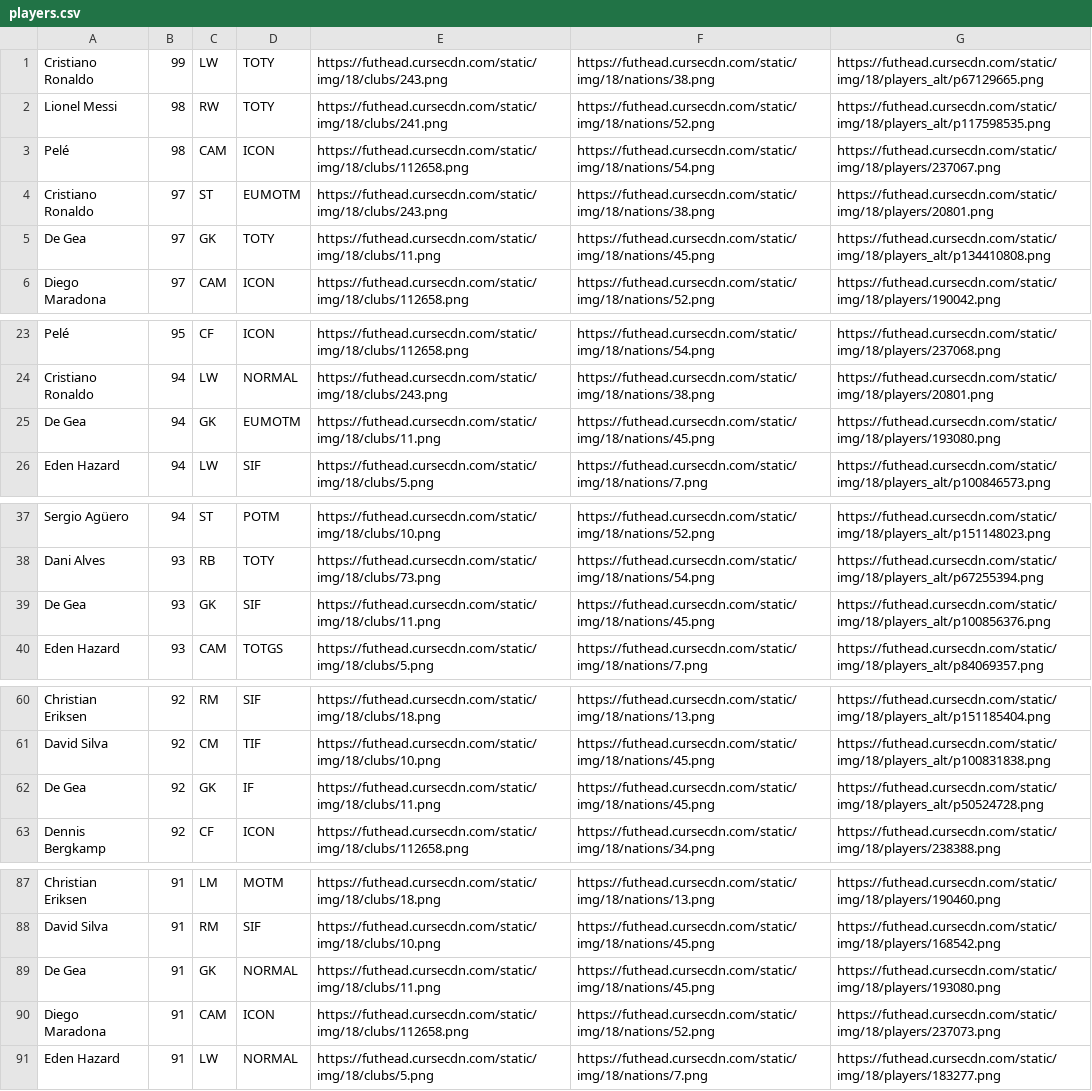
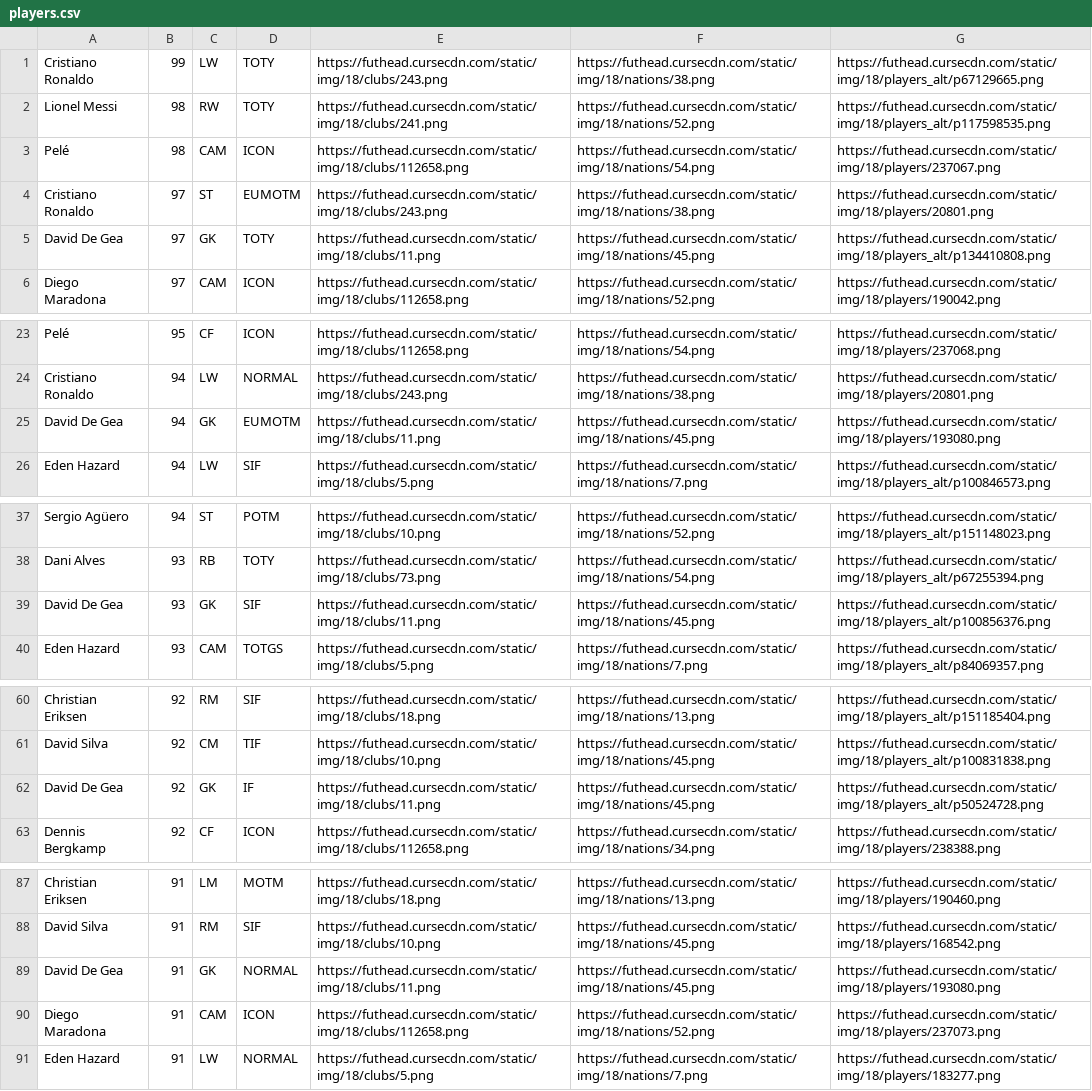
Before and after one commit to jensbnt/FifaWebsite, a CSV file: public/csv/players.csv, drawn as a sheet; only a part is shown, gaps mark what is left out; the diff covers the shown part only.

Commit message:
v.1.11.3 - LAST MIGRATE

```diff
--- a/public/csv/players.csv
+++ b/public/csv/players.csv
@@ -4,3 +4,3 @@ Pelé,98,CAM,ICON,https://futhead.cursecdn.com/static/img/18/clubs/112658.png,ht
 Cristiano Ronaldo,97,ST,EUMOTM,https://futhead.cursecdn.com/static/img/18/clubs/243.png,https://futhead.cursecdn.com/static/img/18/nations/38.png,https://futhead.cursecdn.com/static/img/18/players/20801.png
-De Gea,97,GK,TOTY,https://futhead.cursecdn.com/static/img/18/clubs/11.png,https://futhead.cursecdn.com/static/img/18/nations/45.png,https://futhead.cursecdn.com/static/img/18/players_alt/p134410808.png
+David De Gea,97,GK,TOTY,https://futhead.cursecdn.com/static/img/18/clubs/11.png,https://futhead.cursecdn.com/static/img/18/nations/45.png,https://futhead.cursecdn.com/static/img/18/players_alt/p134410808.png
 Diego Maradona,97,CAM,ICON,https://futhead.cursecdn.com/static/img/18/clubs/112658.png,https://futhead.cursecdn.com/static/img/18/nations/52.png,https://futhead.cursecdn.com/static/img/18/players/190042.png
@@ -24,3 +24,3 @@ Pelé,95,CF,ICON,https://futhead.cursecdn.com/static/img/18/clubs/112658.png,htt
 Cristiano Ronaldo,94,LW,NORMAL,https://futhead.cursecdn.com/static/img/18/clubs/243.png,https://futhead.cursecdn.com/static/img/18/nations/38.png,https://futhead.cursecdn.com/static/img/18/players/20801.png
-De Gea,94,GK,EUMOTM,https://futhead.cursecdn.com/static/img/18/clubs/11.png,https://futhead.cursecdn.com/static/img/18/nations/45.png,https://futhead.cursecdn.com/static/img/18/players/193080.png
+David De Gea,94,GK,EUMOTM,https://futhead.cursecdn.com/static/img/18/clubs/11.png,https://futhead.cursecdn.com/static/img/18/nations/45.png,https://futhead.cursecdn.com/static/img/18/players/193080.png
 Eden Hazard,94,LW,SIF,https://futhead.cursecdn.com/static/img/18/clubs/5.png,https://futhead.cursecdn.com/static/img/18/nations/7.png,https://futhead.cursecdn.com/static/img/18/players_alt/p100846573.png
@@ -38,3 +38,3 @@ Sergio Agüero,94,ST,POTM,https://futhead.cursecdn.com/static/img/18/clubs/10.pn
 Dani Alves,93,RB,TOTY,https://futhead.cursecdn.com/static/img/18/clubs/73.png,https://futhead.cursecdn.com/static/img/18/nations/54.png,https://futhead.cursecdn.com/static/img/18/players_alt/p67255394.png
-De Gea,93,GK,SIF,https://futhead.cursecdn.com/static/img/18/clubs/11.png,https://futhead.cursecdn.com/static/img/18/nations/45.png,https://futhead.cursecdn.com/static/img/18/players_alt/p100856376.png
+David De Gea,93,GK,SIF,https://futhead.cursecdn.com/static/img/18/clubs/11.png,https://futhead.cursecdn.com/static/img/18/nations/45.png,https://futhead.cursecdn.com/static/img/18/players_alt/p100856376.png
 Eden Hazard,93,CAM,TOTGS,https://futhead.cursecdn.com/static/img/18/clubs/5.png,https://futhead.cursecdn.com/static/img/18/nations/7.png,https://futhead.cursecdn.com/static/img/18/players_alt/p84069357.png
@@ -61,3 +61,3 @@ Christian Eriksen,92,RM,SIF,https://futhead.cursecdn.com/static/img/18/clubs/18.
 David Silva,92,CM,TIF,https://futhead.cursecdn.com/static/img/18/clubs/10.png,https://futhead.cursecdn.com/static/img/18/nations/45.png,https://futhead.cursecdn.com/static/img/18/players_alt/p100831838.png
-De Gea,92,GK,IF,https://futhead.cursecdn.com/static/img/18/clubs/11.png,https://futhead.cursecdn.com/static/img/18/nations/45.png,https://futhead.cursecdn.com/static/img/18/players_alt/p50524728.png
+David De Gea,92,GK,IF,https://futhead.cursecdn.com/static/img/18/clubs/11.png,https://futhead.cursecdn.com/static/img/18/nations/45.png,https://futhead.cursecdn.com/static/img/18/players_alt/p50524728.png
 Dennis Bergkamp,92,CF,ICON,https://futhead.cursecdn.com/static/img/18/clubs/112658.png,https://futhead.cursecdn.com/static/img/18/nations/34.png,https://futhead.cursecdn.com/static/img/18/players/238388.png
@@ -88,3 +88,3 @@ Christian Eriksen,91,LM,MOTM,https://futhead.cursecdn.com/static/img/18/clubs/18
 David Silva,91,RM,SIF,https://futhead.cursecdn.com/static/img/18/clubs/10.png,https://futhead.cursecdn.com/static/img/18/nations/45.png,https://futhead.cursecdn.com/static/img/18/players/168542.png
-De Gea,91,GK,NORMAL,https://futhead.cursecdn.com/static/img/18/clubs/11.png,https://futhead.cursecdn.com/static/img/18/nations/45.png,https://futhead.cursecdn.com/static/img/18/players/193080.png
+David De Gea,91,GK,NORMAL,https://futhead.cursecdn.com/static/img/18/clubs/11.png,https://futhead.cursecdn.com/static/img/18/nations/45.png,https://futhead.cursecdn.com/static/img/18/players/193080.png
 Diego Maradona,91,CAM,ICON,https://futhead.cursecdn.com/static/img/18/clubs/112658.png,https://futhead.cursecdn.com/static/img/18/nations/52.png,https://futhead.cursecdn.com/static/img/18/players/237073.png
```
Also changed, not shown: 4 edited cells elsewhere in this file.
